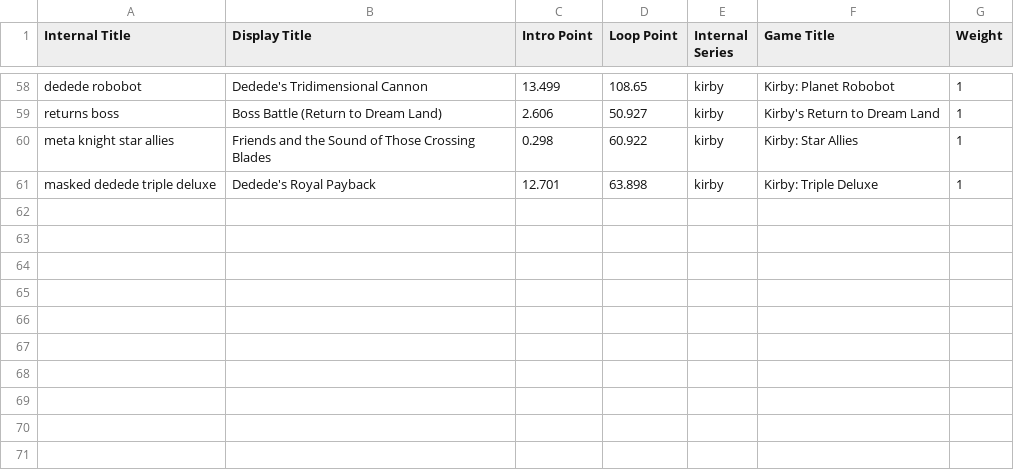
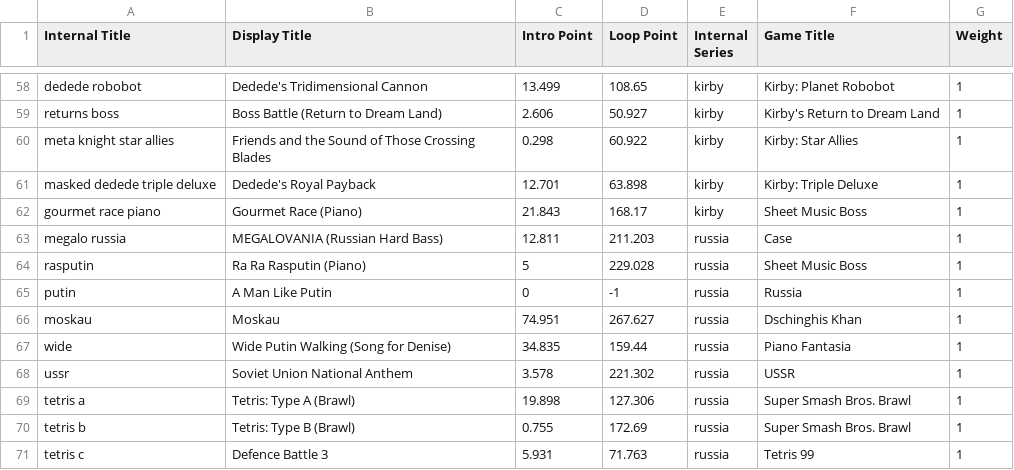
Before and after one commit to Ethan118/Byte-Fyte, a TSV file: core/assets/songdata.tsv, drawn as a sheet; only a part is shown, gaps mark what is left out; the diff names each change by its address in the sheet, - before the commit and + after, or states it on an @@ line.

Commit message:
Added Celeste Stage, Russia Stage, and minor optimizations

```diff
--- a/core/assets/songdata.tsv
+++ b/core/assets/songdata.tsv
+row 62: gourmet race piano | Gourmet Race (Piano) | 21.843 | 168.17 | kirby | Sheet Music Boss | 1
+row 63: megalo russia | MEGALOVANIA (Russian Hard Bass) | 12.811 | 211.203 | russia | Case | 1
+row 64: rasputin | Ra Ra Rasputin (Piano) | 5 | 229.028 | russia | Sheet Music Boss | 1
+row 65: putin | A Man Like Putin | 0 | -1 | russia | Russia | 1
+row 66: moskau | Moskau | 74.951 | 267.627 | russia | Dschinghis Khan | 1
+row 67: wide | Wide Putin Walking (Song for Denise) | 34.835 | 159.44 | russia | Piano Fantasia | 1
+row 68: ussr | Soviet Union National Anthem | 3.578 | 221.302 | russia | USSR | 1
+row 69: tetris a | Tetris: Type A (Brawl) | 19.898 | 127.306 | russia | Super Smash Bros. Brawl | 1
+row 70: tetris b | Tetris: Type B (Brawl) | 0.755 | 172.69 | russia | Super Smash Bros. Brawl | 1
+row 71: tetris c | Defence Battle 3 | 5.931 | 71.763 | russia | Tetris 99 | 1
```
Also changed, not shown: 24 other files.
